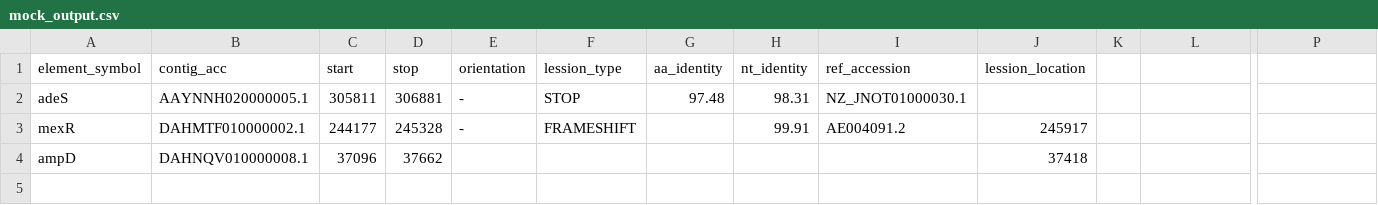
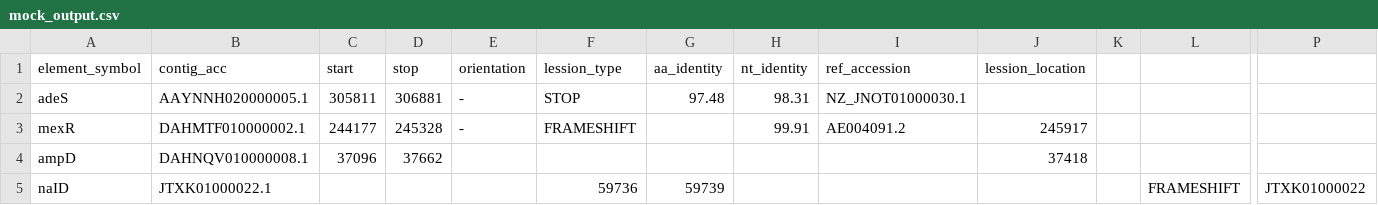
Before and after one commit to NCBI-Codeathons/amr-2024-team-prasad-feldgarden, a CSV file: mock_output.csv, drawn as a sheet; only a part is shown, gaps mark what is left out; rows hold the shown columns only; the diff names each change by its address in the sheet, - before the commit and + after, or states it on an @@ line.

Commit message:
Update mock_output.csv

```diff
--- a/mock_output.csv
+++ b/mock_output.csv
+row 5: naID | JTXK01000022.1 |  |  |  | 59736 | 59739 |  |  |  |  | FRAMESHIFT | JTXK01000022
```
